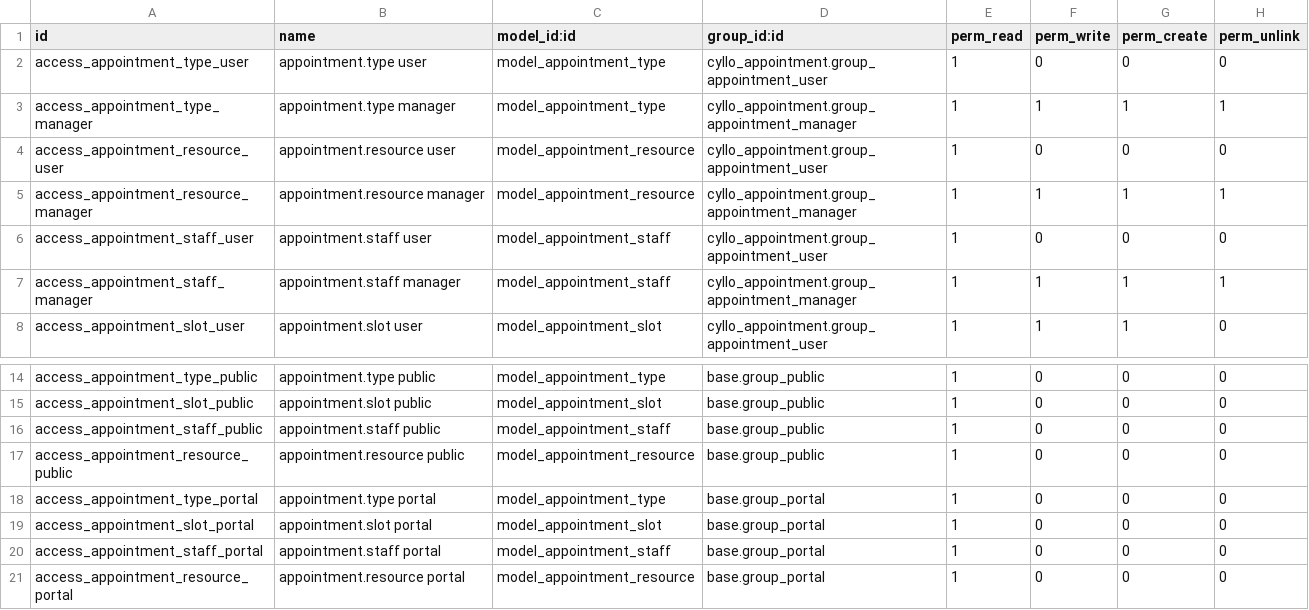
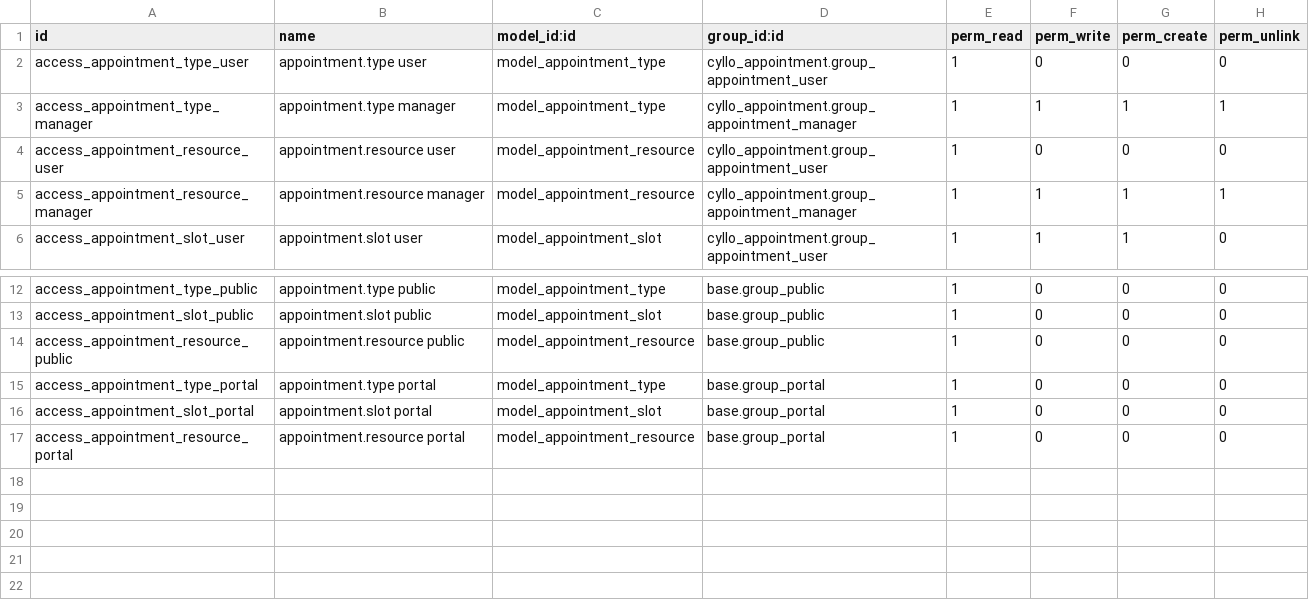
Before and after one commit to mehbincybro/cyllo_studio, a CSV file: cyllo_appointment/security/ir.model.access.csv, drawn as a sheet; only a part is shown, gaps mark what is left out.

Commit message:
[FIX] Fixed issues in cyllo_appointment.

```diff
--- a/cyllo_appointment/security/ir.model.access.csv
+++ b/cyllo_appointment/security/ir.model.access.csv
@@ -5,4 +5,2 @@ access_appointment_resource_user,appointment.resource user,model_appointment_res
 access_appointment_resource_manager,appointment.resource manager,model_appointment_resource,cyllo_appointment.group_appointment_manager,1,1,1,1
-access_appointment_staff_user,appointment.staff user,model_appointment_staff,cyllo_appointment.group_appointment_user,1,0,0,0
-access_appointment_staff_manager,appointment.staff manager,model_appointment_staff,cyllo_appointment.group_appointment_manager,1,1,1,1
 access_appointment_slot_user,appointment.slot user,model_appointment_slot,cyllo_appointment.group_appointment_user,1,1,1,0
@@ -15,3 +13,2 @@ access_appointment_type_public,appointment.type public,model_appointment_type,ba
 access_appointment_slot_public,appointment.slot public,model_appointment_slot,base.group_public,1,0,0,0
-access_appointment_staff_public,appointment.staff public,model_appointment_staff,base.group_public,1,0,0,0
 access_appointment_resource_public,appointment.resource public,model_appointment_resource,base.group_public,1,0,0,0
@@ -19,3 +16,2 @@ access_appointment_type_portal,appointment.type portal,model_appointment_type,ba
 access_appointment_slot_portal,appointment.slot portal,model_appointment_slot,base.group_portal,1,0,0,0
-access_appointment_staff_portal,appointment.staff portal,model_appointment_staff,base.group_portal,1,0,0,0
 access_appointment_resource_portal,appointment.resource portal,model_appointment_resource,base.group_portal,1,0,0,0
```
Also changed, not shown: 18 other files.
